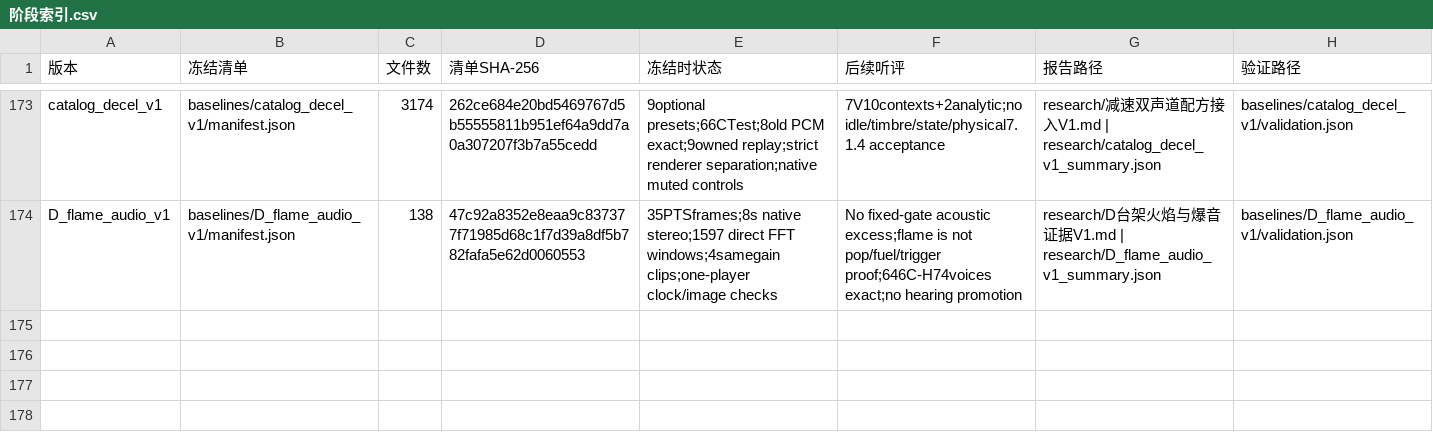
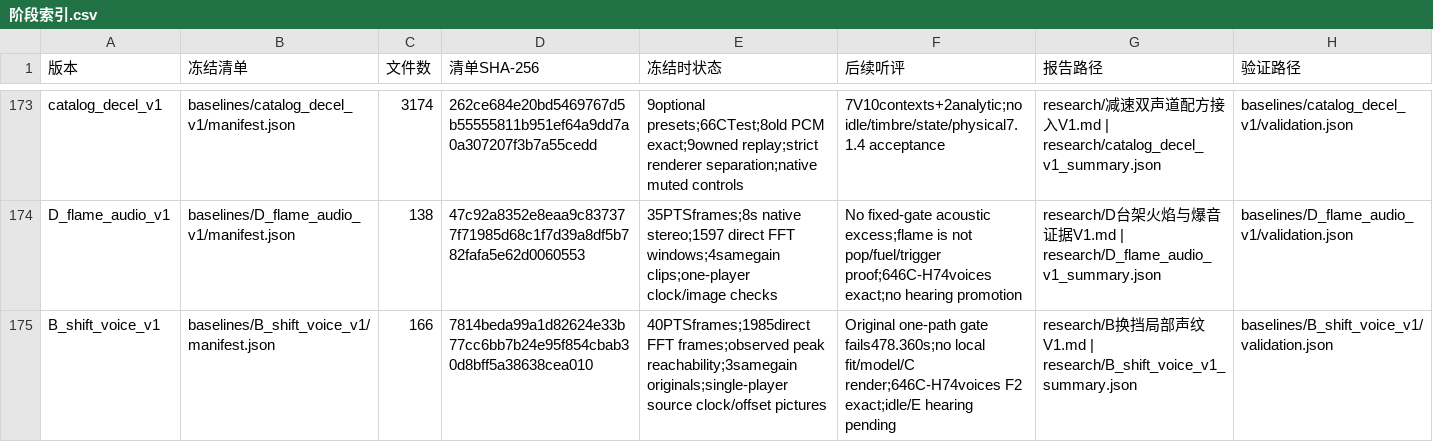
Before and after one commit to Kidrage/VehicleSoundLab, a CSV file: handoff/阶段索引.csv, drawn as a sheet; only a part is shown, gaps mark what is left out; the diff names each change by its address in the sheet, - before the commit and + after, or states it on an @@ line.

Commit message:
research: qualify fixed B shift context without forcing a voice fit

```diff
--- a/handoff/阶段索引.csv
+++ b/handoff/阶段索引.csv
+row 175: B_shift_voice_v1 | baselines/B_shift_voice_v1/manifest.json | 166 | 7814beda99a1d82624e33b77cc6bb7b24e95f854cbab30d8bff5a38638cea010 | 40PTSframes;1985direct FFT frames;observed peak reachability;3samegain originals;single-player source clock/offset pictures | Original one-path gate fails478.360s;no local fit/model/C render;646C-H74voices F2 exact;idle/E hearing pending | research/B换挡局部声纹V1.md | research/B_shift_voice_v1_summary.json | baselines/B_shift_voice_v1/validation.json
```
Also changed, not shown: 16 other files.
